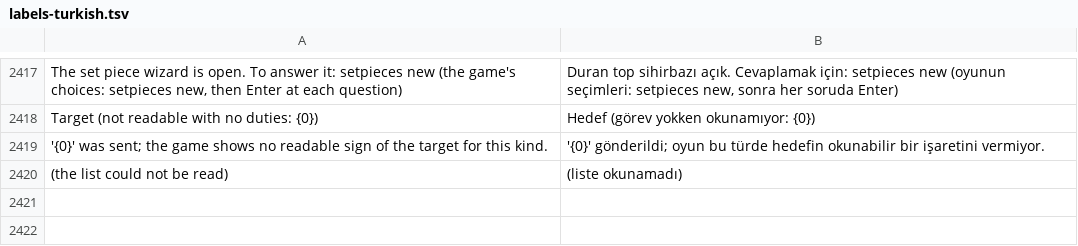
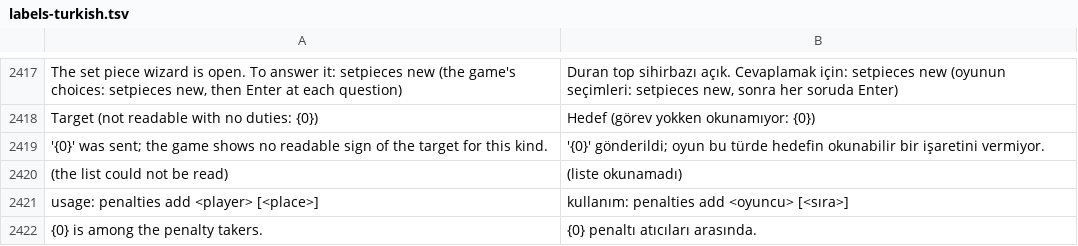
Before and after one commit to farukkavlak/fm-cli, a TSV file: cli/fm/labels-turkish.tsv, drawn as a sheet; only a part is shown, gaps mark what is left out.

```diff
--- a/cli/fm/labels-turkish.tsv
+++ b/cli/fm/labels-turkish.tsv
@@ -2420 +2420,3 @@ The set piece wizard is open. To answer it: setpieces new   (the game's choices:
   (the list could not be read)	  (liste okunamadı)
+usage: penalties add <player> [<place>]	kullanım: penalties add <oyuncu> [<sıra>]
+{0} is among the penalty takers.	{0} penaltı atıcıları arasında.
```
Also changed, not shown: 2 other files.
